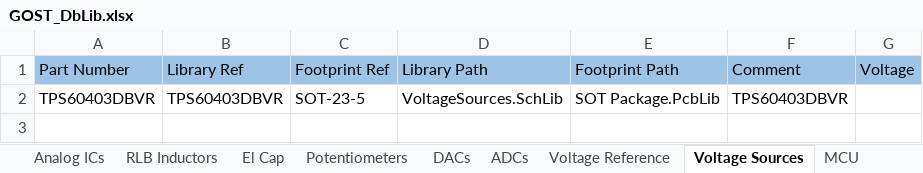
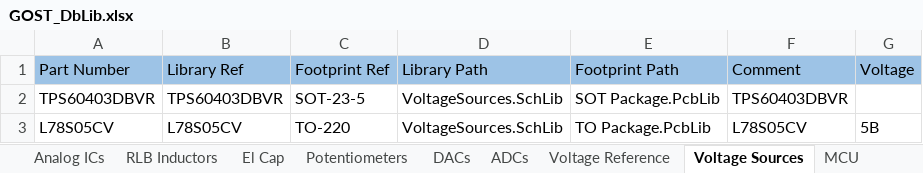
Before and after one commit to PunkiPie/GOST_Lib, an Excel workbook: GOST_DbLib.xlsx, sheet Voltage Sources, drawn as a sheet; values as stored, in another font and other column widths than the file's, no borders; the diff names each change by its address in the sheet, - before the commit and + after, or states it on an @@ line.

```diff
--- a/GOST_DbLib.xlsx (sheet Voltage Sources)
+++ b/GOST_DbLib.xlsx (sheet Voltage Sources)
+row 3: L78S05CV | L78S05CV | TO-220 | VoltageSources.SchLib | TO Package.PcbLib | L78S05CV | 5В
```
Also changed, not shown: sheet Diodes, 4 other files.
